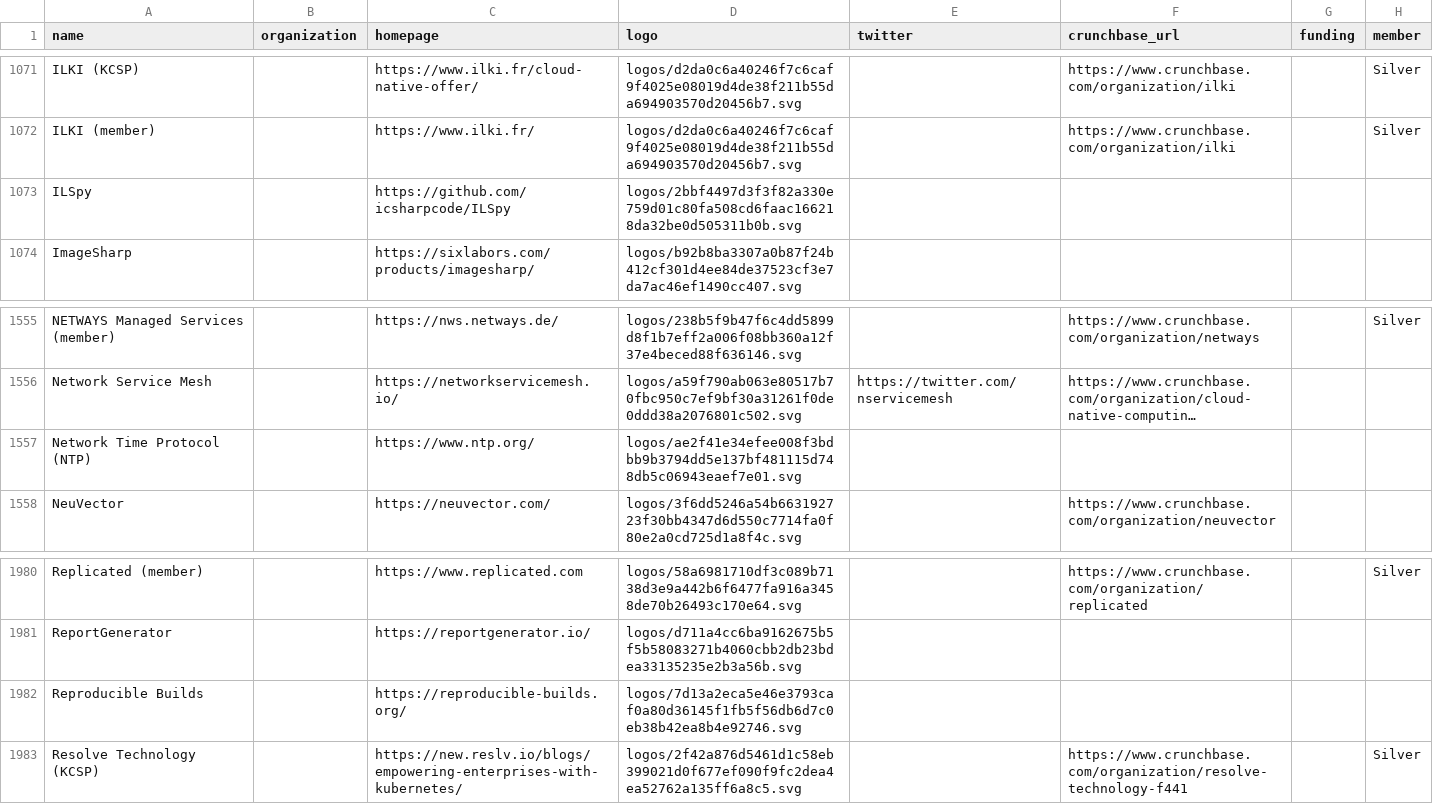
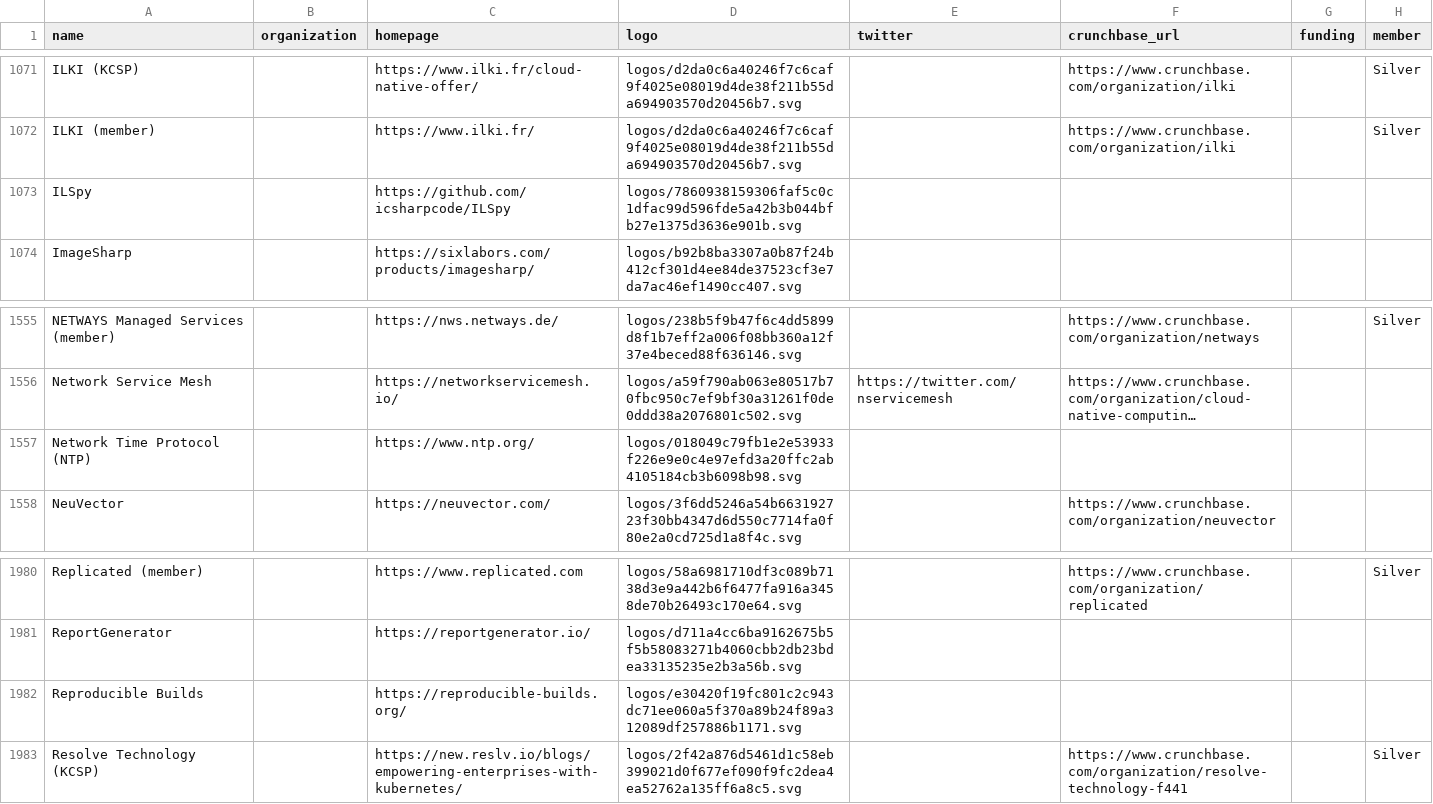
Before and after one commit to ahrkrak/landscape, a CSV file: docs/docs/items.csv, drawn as a sheet; only a part is shown, gaps mark what is left out; long unchanged cells end in …; the diff names each change by its address in the sheet, - before the commit and + after, or states it on an @@ line.

```diff
--- a/docs/docs/items.csv
+++ b/docs/docs/items.csv
-D1073 (logo): logos/2bbf4497d3f3f82a330e759d01c80fa508cd6faac166218da32be0d505311b0b.svg
+D1073 (logo): logos/7860938159306faf5c0c1dfac99d596fde5a42b3b044bfb27e1375d3636e901b.svg
-D1557 (logo): logos/ae2f41e34efee008f3bdbb9b3794dd5e137bf481115d748db5c06943eaef7e01.svg
+D1557 (logo): logos/018049c79fb1e2e53933f226e9e0c4e97efd3a20ffc2ab4105184cb3b6098b98.svg
-D1982 (logo): logos/7d13a2eca5e46e3793caf0a80d36145f1fb5f56db6d7c0eb38b42ea8b4e92746.svg
+D1982 (logo): logos/e30420f19fc801c2c943dc71ee060a5f370a89b24f89a312089df257886b1171.svg
```
Also changed, not shown: 14 other files.
